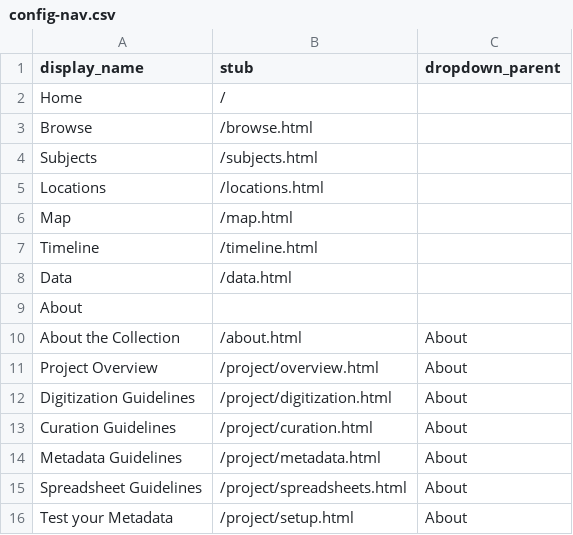
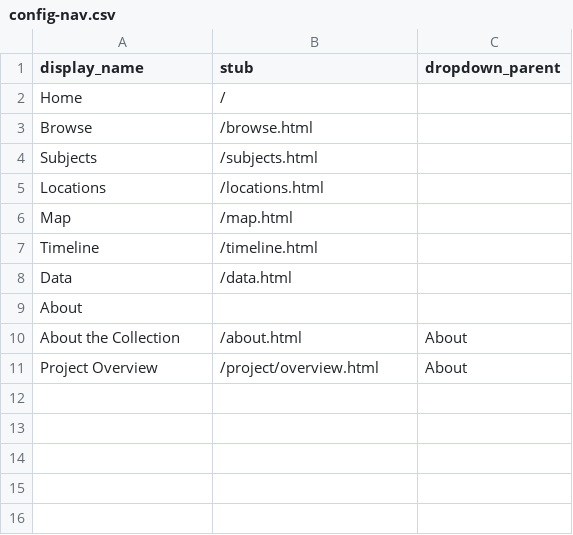
Before and after one commit to DHGroup3/HistoricLondon.io, a CSV file: _data/config-nav.csv, drawn as a sheet.

Commit message:
Update config-nav.csv

```diff
--- a/_data/config-nav.csv
+++ b/_data/config-nav.csv
@@ -11,6 +11 @@ About the Collection,/about.html,About
 Project Overview,/project/overview.html,About
-Digitization Guidelines,/project/digitization.html,About
-Curation Guidelines,/project/curation.html,About
-Metadata Guidelines,/project/metadata.html,About
-Spreadsheet Guidelines,/project/spreadsheets.html,About
-Test your Metadata,/project/setup.html,About
```
